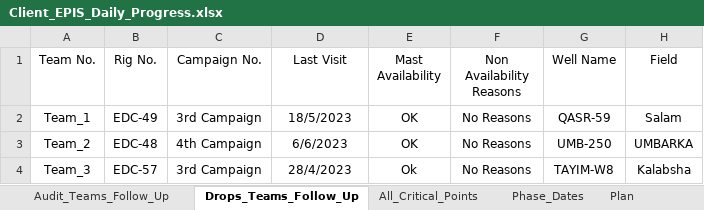
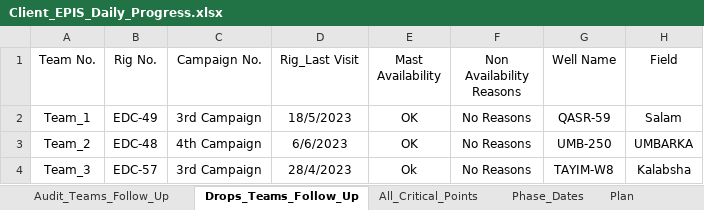
Before and after one commit to EPIS2023/KPC_EPIS_Follow_Up, an Excel workbook: Client_EPIS_Daily_Progress.xlsx, sheet Drops_Teams_Follow_Up, drawn as a sheet; values as stored, in another font and other column widths than the file's, no borders; the diff names each change by its address in the sheet, - before the commit and + after, or states it on an @@ line.

Commit message:
Add files via upload

```diff
--- a/Client_EPIS_Daily_Progress.xlsx (sheet Drops_Teams_Follow_Up)
+++ b/Client_EPIS_Daily_Progress.xlsx (sheet Drops_Teams_Follow_Up)
-D1: Last Visit
+D1: Rig_Last Visit
```
